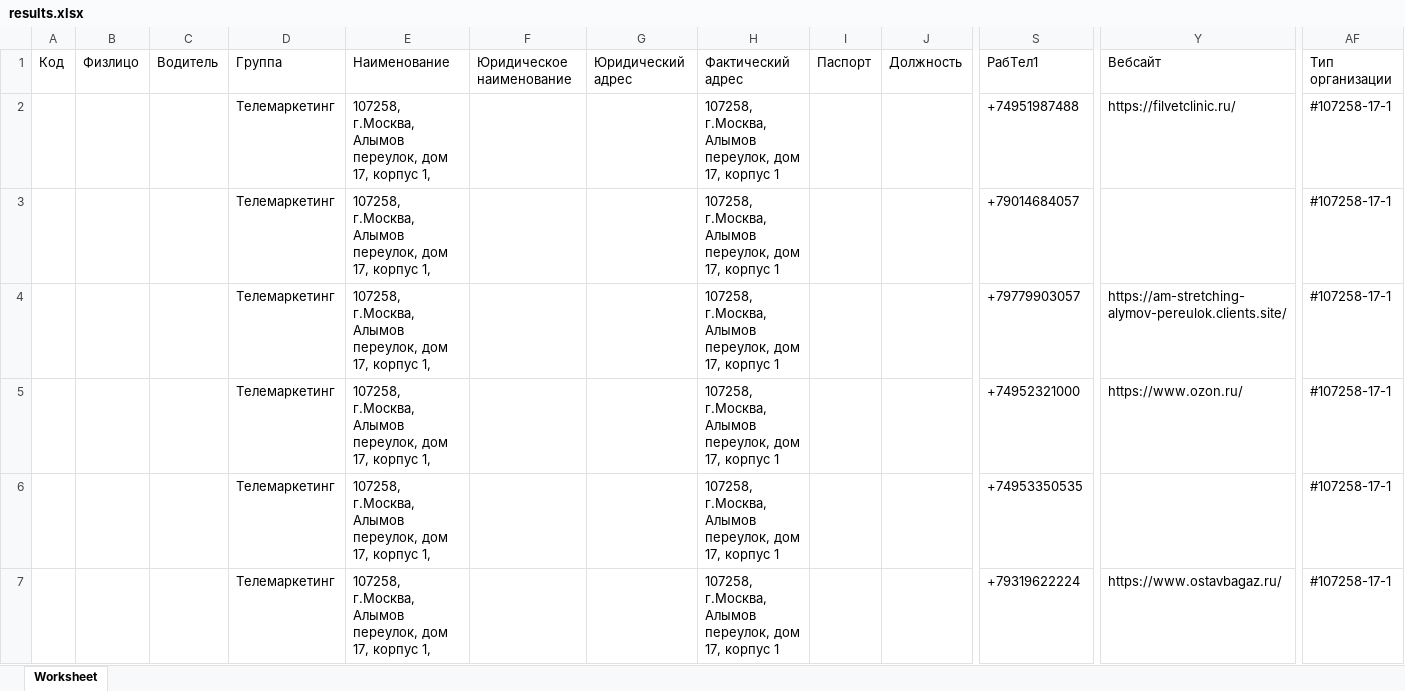
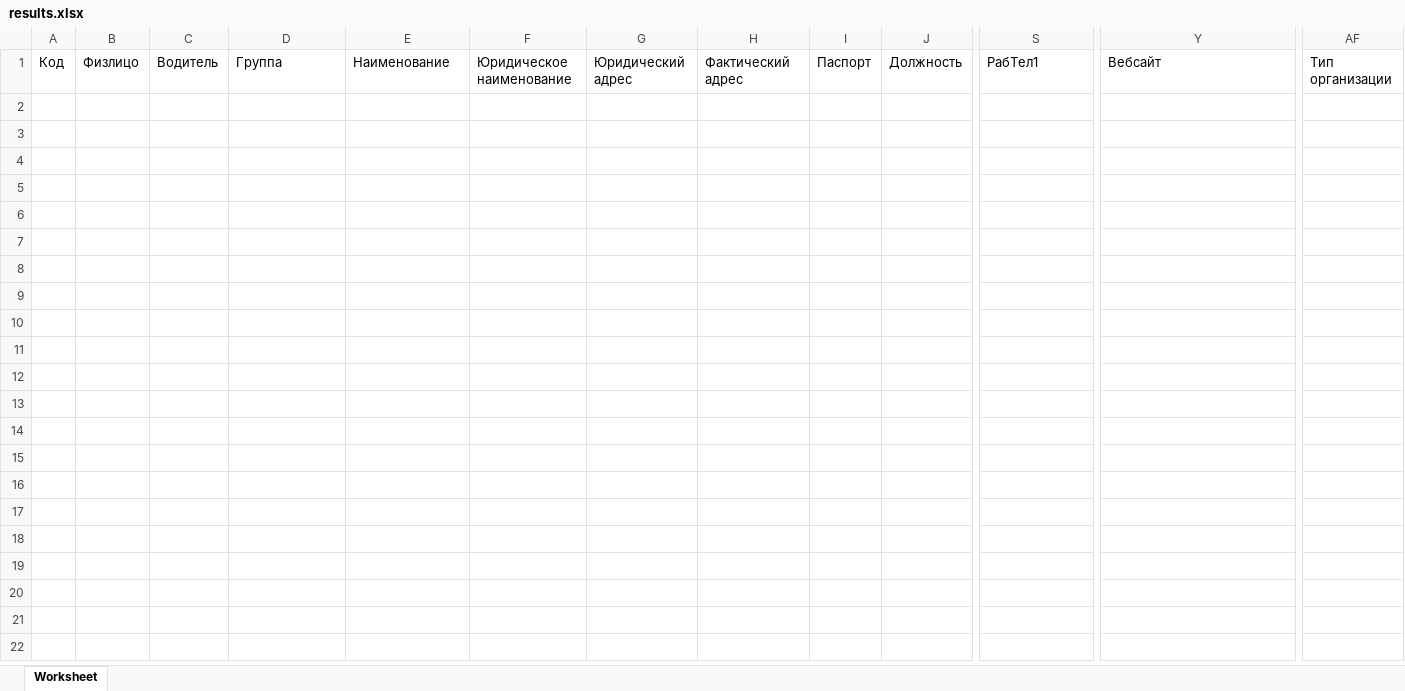
Before and after one commit to lxndrbnsv/cir-yandex-maps, an Excel workbook: results.xlsx, sheet Worksheet, drawn as a sheet; only a part is shown, gaps mark what is left out; values as stored, in another font and other column widths than the file's, no borders; rows hold the shown columns only; the diff covers the shown part only; the diff names each change by its address in the sheet, - before the commit and + after, or states it on an @@ line.

```diff
--- a/results.xlsx (sheet Worksheet)
+++ b/results.xlsx (sheet Worksheet)
-row 2:  |  |  | Телемаркетинг | 107258, г.Москва, Алымов переулок, дом 17, корпус 1, |  |  | 107258, г.Москва, Алымов переулок, дом 17, корпус 1 |  |  | +74951987488 | https://filvetclinic.ru/ | #107258-17-1
-row 3:  |  |  | Телемаркетинг | 107258, г.Москва, Алымов переулок, дом 17, корпус 1, |  |  | 107258, г.Москва, Алымов переулок, дом 17, корпус 1 |  |  | +79014684057 |  | #107258-17-1
-row 4:  |  |  | Телемаркетинг | 107258, г.Москва, Алымов переулок, дом 17, корпус 1, |  |  | 107258, г.Москва, Алымов переулок, дом 17, корпус 1 |  |  | +79779903057 | https://am-stretching-alymov-pereulok.clients.site/ | #107258-17-1
-row 5:  |  |  | Телемаркетинг | 107258, г.Москва, Алымов переулок, дом 17, корпус 1, |  |  | 107258, г.Москва, Алымов переулок, дом 17, корпус 1 |  |  | +74952321000 | https://www.ozon.ru/ | #107258-17-1
-row 6:  |  |  | Телемаркетинг | 107258, г.Москва, Алымов переулок, дом 17, корпус 1, |  |  | 107258, г.Москва, Алымов переулок, дом 17, корпус 1 |  |  | +74953350535 |  | #107258-17-1
-row 7:  |  |  | Телемаркетинг | 107258, г.Москва, Алымов переулок, дом 17, корпус 1, |  |  | 107258, г.Москва, Алымов переулок, дом 17, корпус 1 |  |  | +79319622224 | https://www.ostavbagaz.ru/ | #107258-17-1
```
Also changed, not shown: 5 removed rows elsewhere in this sheet, 2 other files.
